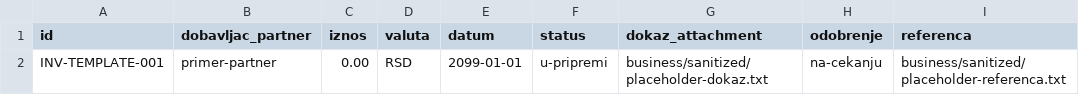
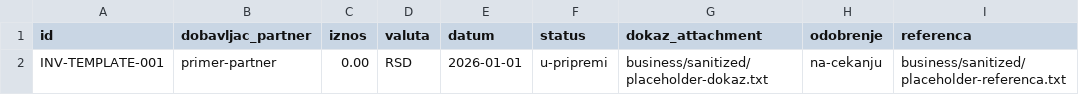
Before and after one commit to spaja86/Ai-Iq-World-Bank, a CSV file: business/fakture-registar-template.csv, drawn as a sheet.

```diff
--- a/business/fakture-registar-template.csv
+++ b/business/fakture-registar-template.csv
@@ -1,2 +1,2 @@
 id,dobavljac_partner,iznos,valuta,datum,status,dokaz_attachment,odobrenje,referenca
-INV-TEMPLATE-001,primer-partner,0.00,RSD,2099-01-01,u-pripremi,business/sanitized/placeholder-dokaz.txt,na-cekanju,business/sanitized/placeholder-referenca.txt
+INV-TEMPLATE-001,primer-partner,0.00,RSD,2026-01-01,u-pripremi,business/sanitized/placeholder-dokaz.txt,na-cekanju,business/sanitized/placeholder-referenca.txt
```
Also changed, not shown: 2 other files.
